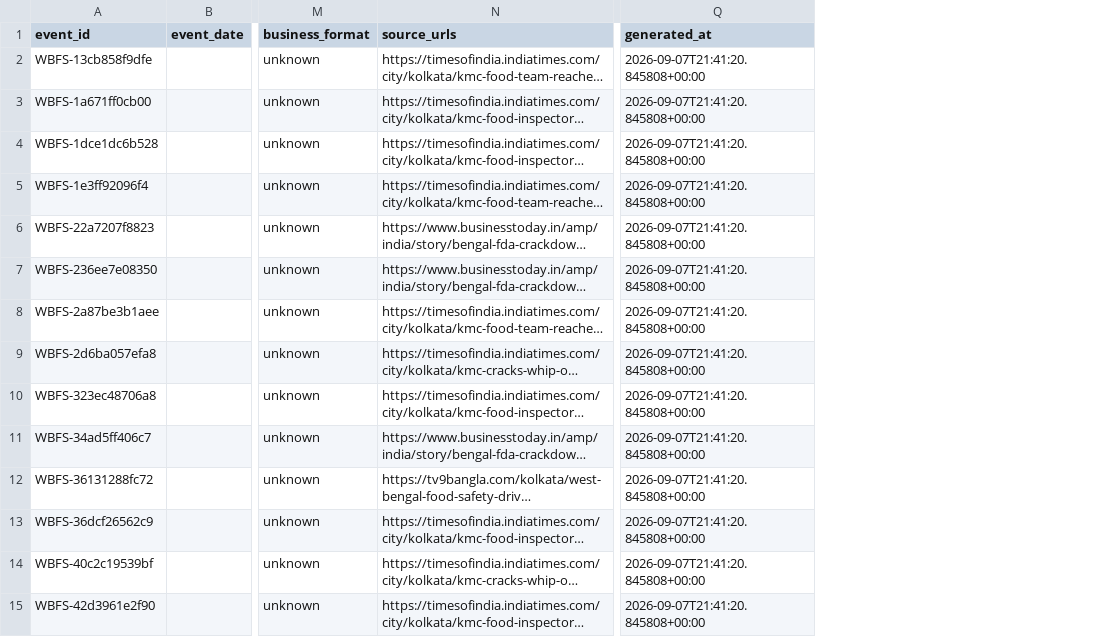
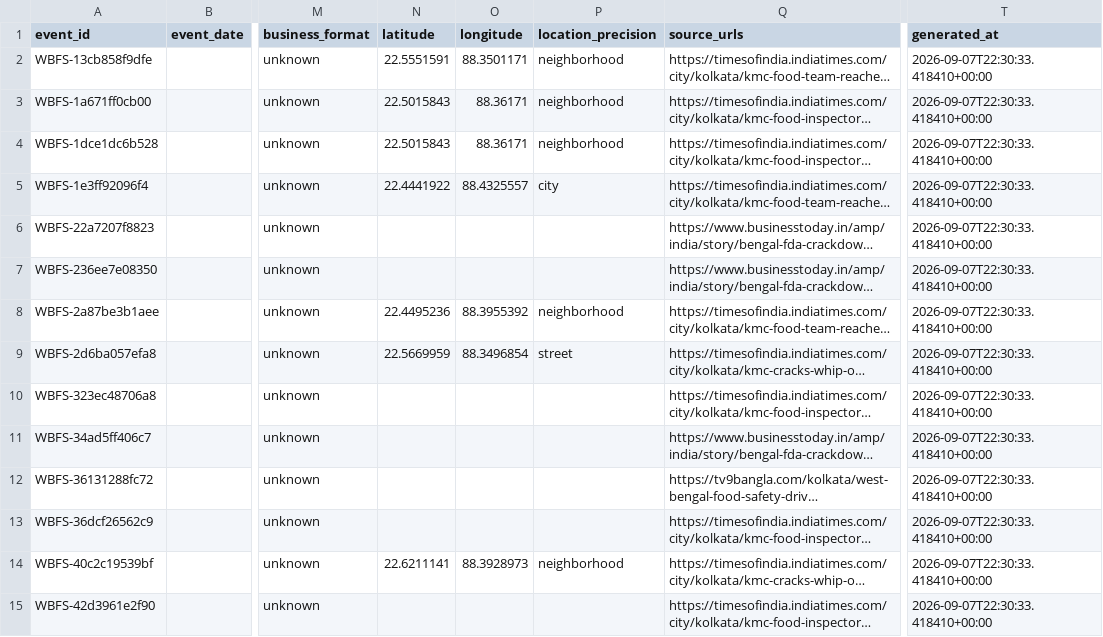
Before and after one commit to shubha07m/food_safety, a CSV file: data/events.csv, drawn as a sheet; only a part is shown, gaps mark what is left out; long unchanged cells end in …; addresses are those after the commit; the diff covers the shown part only; the diff names each change by its address in the sheet, - before the commit and + after, or states it on an @@ line.

```diff
--- a/data/events.csv
+++ b/data/events.csv
+column N (latitude), rows 2-14: 22.5551591 | 22.5015843 | 22.5015843 | 22.4441922 |  |  | 22.4495236 | 22.5669959 |  |  |  |  | 22.6211141
+column O (longitude), rows 2-14: 88.3501171 | 88.36171 | 88.36171 | 88.4325557 |  |  | 88.3955392 | 88.3496854 |  |  |  |  | 88.3928973
+column P (location_precision), rows 2-14: neighborhood | neighborhood | neighborhood | city |  |  | neighborhood | street |  |  |  |  | neighborhood
-T2:T15 (generated_at): 2026-09-07T21:41:20.845808+00:00
+T2:T15 (generated_at): 2026-09-07T22:30:33.418410+00:00
```
Also changed, not shown: 21 edited cells elsewhere in this file, 22 other files.
